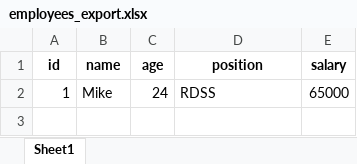
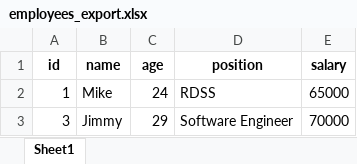
Before and after one commit to lin891020/HRManager, an Excel workbook: employees_export.xlsx, sheet Sheet1, drawn as a sheet; values as stored, in another font and other column widths than the file's, no borders; the diff names each change by its address in the sheet, - before the commit and + after, or states it on an @@ line.

```diff
--- a/employees_export.xlsx (sheet Sheet1)
+++ b/employees_export.xlsx (sheet Sheet1)
+row 3: 3 | Jimmy | 29 | Software Engineer | 70000
```
Also changed, not shown: employees_upload.xlsx.
